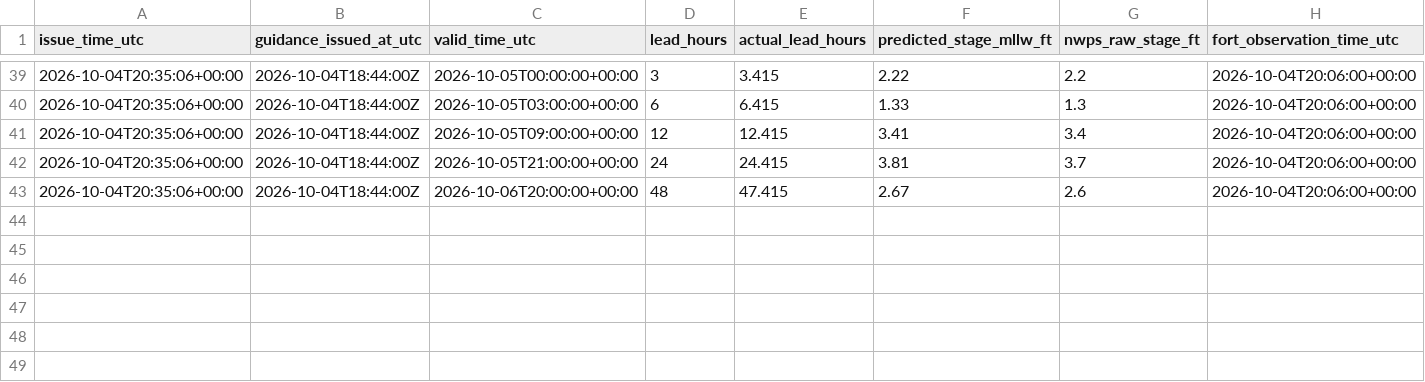
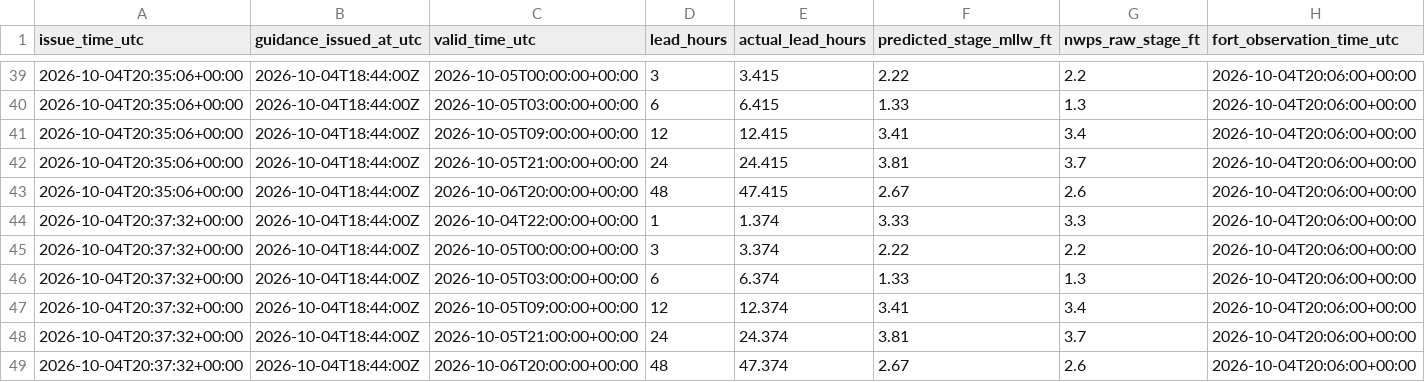
Before and after one commit to flatfoot584/mathews-flood-monitor, a CSV file: issued_forecast_archive.csv, drawn as a sheet; only a part is shown, gaps mark what is left out; rows hold the shown columns only; the diff names each change by its address in the sheet, - before the commit and + after, or states it on an @@ line.

```diff
--- a/issued_forecast_archive.csv
+++ b/issued_forecast_archive.csv
+row 44: 2026-10-04T20:37:32+00:00 | 2026-10-04T18:44:00Z | 2026-10-04T22:00:00+00:00 | 1 | 1.374 | 3.33 | 3.3 | 2026-10-04T20:06:00+00:00
+row 45: 2026-10-04T20:37:32+00:00 | 2026-10-04T18:44:00Z | 2026-10-05T00:00:00+00:00 | 3 | 3.374 | 2.22 | 2.2 | 2026-10-04T20:06:00+00:00
+row 46: 2026-10-04T20:37:32+00:00 | 2026-10-04T18:44:00Z | 2026-10-05T03:00:00+00:00 | 6 | 6.374 | 1.33 | 1.3 | 2026-10-04T20:06:00+00:00
+row 47: 2026-10-04T20:37:32+00:00 | 2026-10-04T18:44:00Z | 2026-10-05T09:00:00+00:00 | 12 | 12.374 | 3.41 | 3.4 | 2026-10-04T20:06:00+00:00
+row 48: 2026-10-04T20:37:32+00:00 | 2026-10-04T18:44:00Z | 2026-10-05T21:00:00+00:00 | 24 | 24.374 | 3.81 | 3.7 | 2026-10-04T20:06:00+00:00
+row 49: 2026-10-04T20:37:32+00:00 | 2026-10-04T18:44:00Z | 2026-10-06T20:00:00+00:00 | 48 | 47.374 | 2.67 | 2.6 | 2026-10-04T20:06:00+00:00
```
Also changed, not shown: realtime_recent_observations.csv, 10 other files.
